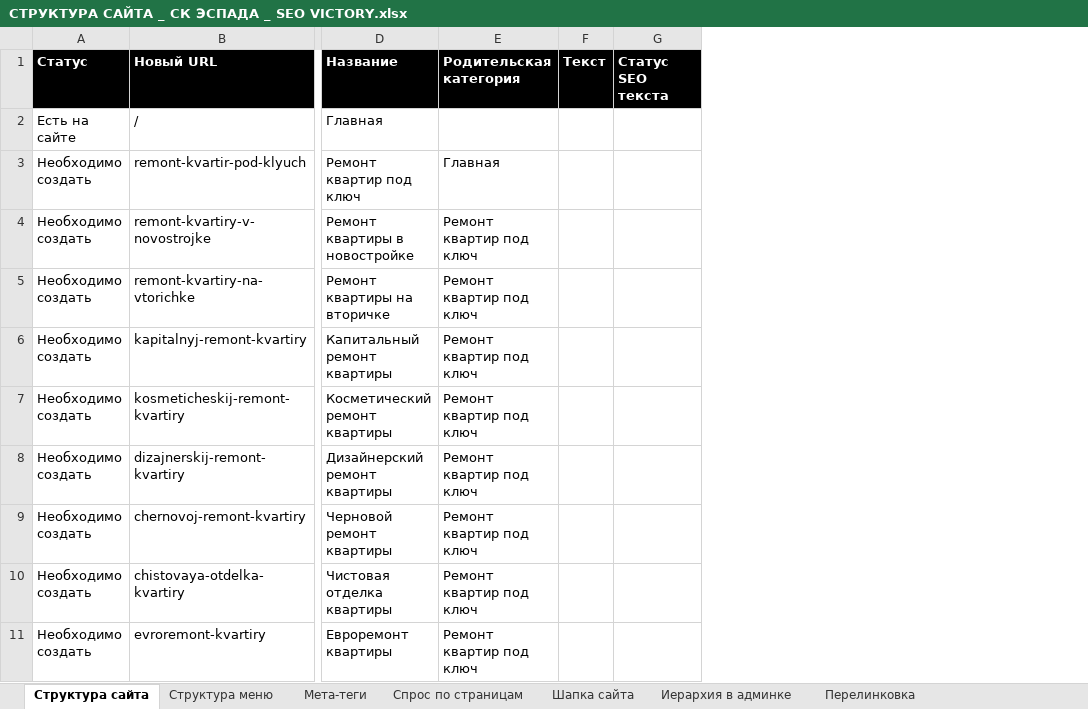
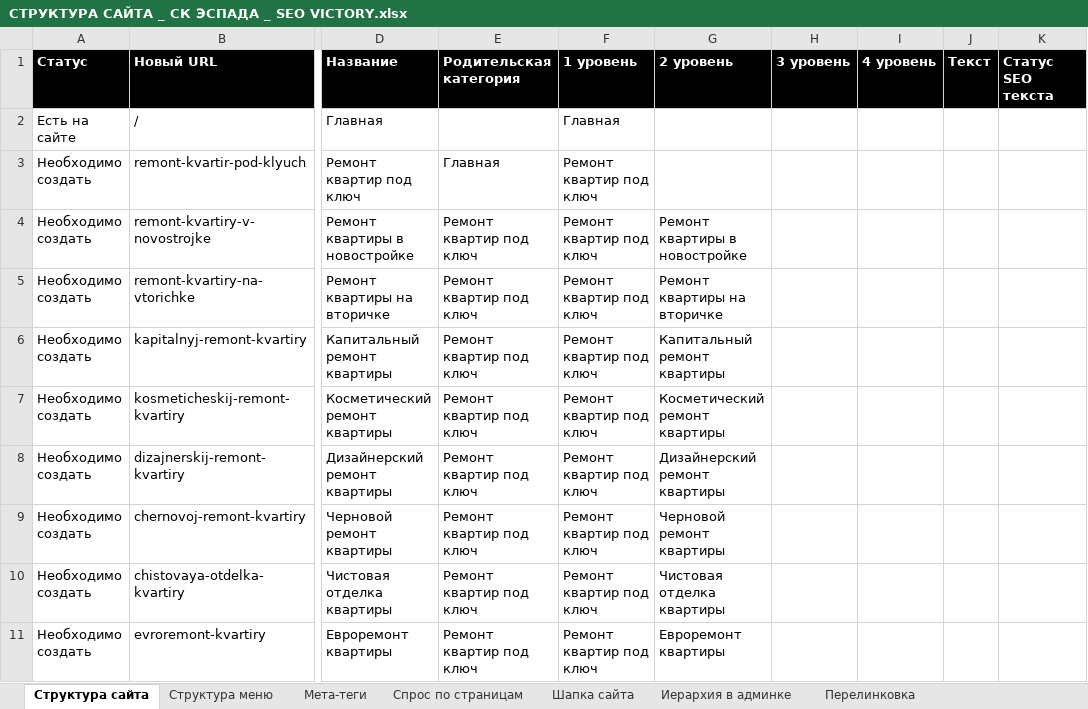
Before and after one commit to Vitamin1zer/sk-espada, an Excel workbook: other/Семантика и структура/СТРУКТУРА САЙТА _ СК ЭСПАДА _ SEO VICTORY.xlsx, sheet Структура сайта, drawn as a sheet; only a part is shown, gaps mark what is left out; values as stored, in another font and other column widths than the file's, no borders; the diff covers the shown part only; the diff names each change by its address in the sheet, - before the commit and + after, or states it on an @@ line.

```diff
--- a/other/Семантика и структура/СТРУКТУРА САЙТА _ СК ЭСПАДА _ SEO VICTORY.xlsx (sheet Структура сайта)
+++ b/other/Семантика и структура/СТРУКТУРА САЙТА _ СК ЭСПАДА _ SEO VICTORY.xlsx (sheet Структура сайта)
+column F (1 уровень), rows 2-11: Главная | Ремонт квартир под ключ | Ремонт квартир под ключ | Ремонт квартир под ключ | Ремонт квартир под ключ | Ремонт квартир под ключ | Ремонт квартир под ключ | Ремонт квартир под ключ | Ремонт квартир под ключ | Ремонт квартир под ключ
+column G (2 уровень), rows 4-11: Ремонт квартиры в новостройке | Ремонт квартиры на вторичке | Капитальный ремонт квартиры | Косметический ремонт квартиры | Дизайнерский ремонт квартиры | Черновой ремонт квартиры | Чистовая отделка квартиры | Евроремонт квартиры
+column H (3 уровень), empty
+column I (4 уровень), empty
```
Also changed, not shown: 2 added rows, 1 removed row, 8 moved rows and 4 edited cells elsewhere in this sheet, sheet Иерархия в админке, sheet Мета-теги, sheet Спрос по страницам, sheet Перелинковка, sheet Структура меню, sheet Шапка сайта, other/Семантика и структура/СЕМАНТИЧЕСКОЕ ЯДРО _ СК ЭСПАДА _ SEO VICTORY.xlsx, 10 other files.
